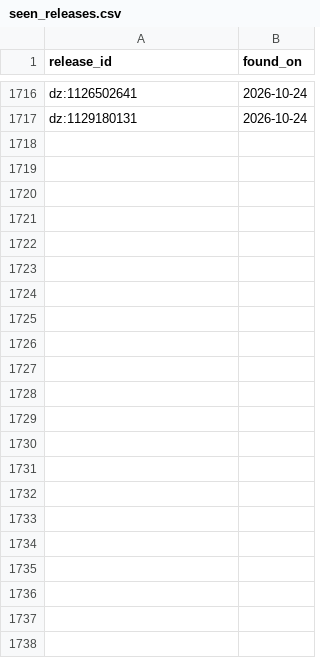
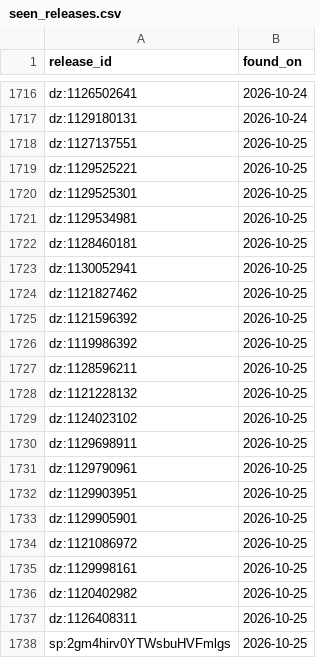
Before and after one commit to lzapffe/new-realeases-playlist, a CSV file: state/seen_releases.csv, drawn as a sheet; only a part is shown, gaps mark what is left out.

```diff
--- a/state/seen_releases.csv
+++ b/state/seen_releases.csv
@@ -1717 +1717,22 @@
 "dz:1129180131","2026-10-24"
+"dz:1127137551","2026-10-25"
+"dz:1129525221","2026-10-25"
+"dz:1129525301","2026-10-25"
+"dz:1129534981","2026-10-25"
+"dz:1128460181","2026-10-25"
+"dz:1130052941","2026-10-25"
+"dz:1121827462","2026-10-25"
+"dz:1121596392","2026-10-25"
+"dz:1119986392","2026-10-25"
+"dz:1128596211","2026-10-25"
+"dz:1121228132","2026-10-25"
+"dz:1124023102","2026-10-25"
+"dz:1129698911","2026-10-25"
+"dz:1129790961","2026-10-25"
+"dz:1129903951","2026-10-25"
+"dz:1129905901","2026-10-25"
+"dz:1121086972","2026-10-25"
+"dz:1129998161","2026-10-25"
+"dz:1120402982","2026-10-25"
+"dz:1126408311","2026-10-25"
+"sp:2gm4hirv0YTWsbuHVFmlgs","2026-10-25"
```
Also changed, not shown: state/artists.csv, state/pending_releases.csv, 1 other file.
